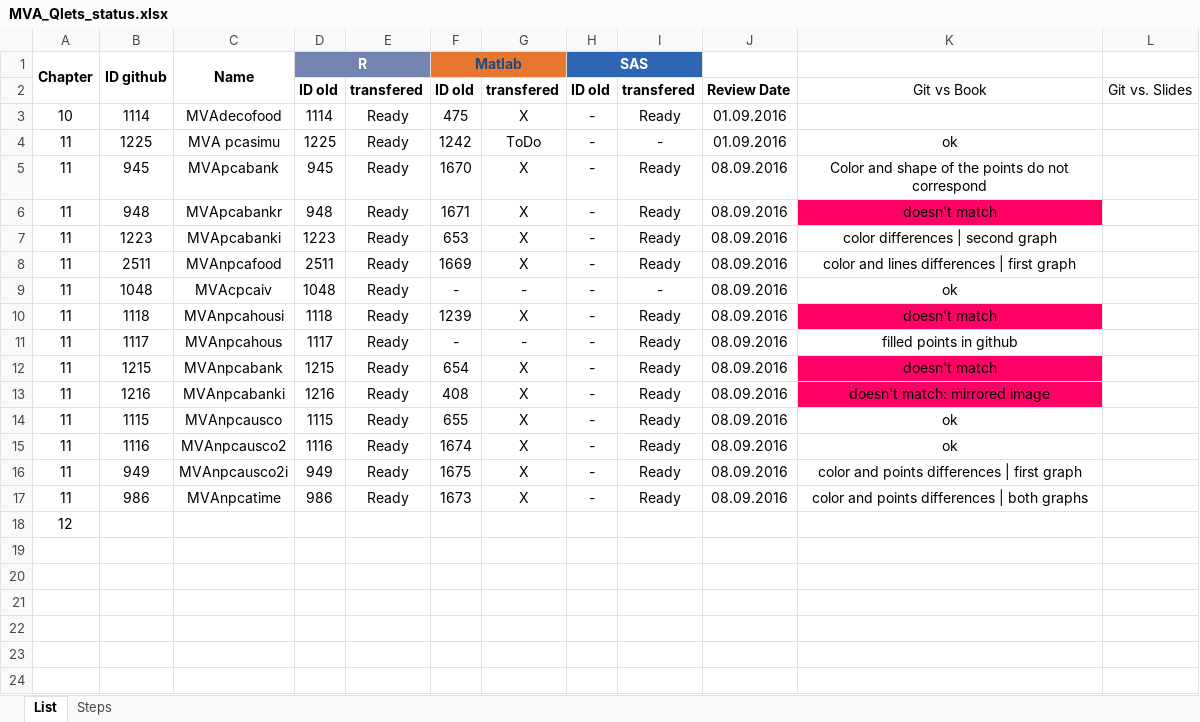
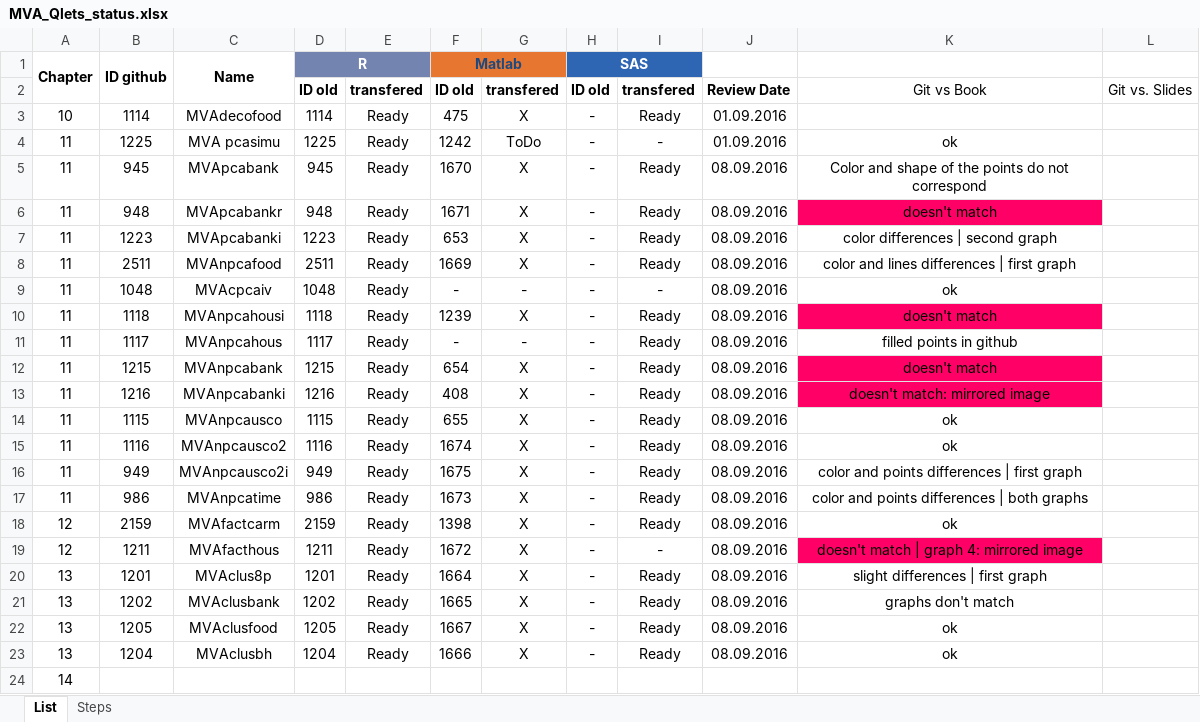
Before and after one commit to QuantLet/MVA-ToDo, an Excel workbook: MVA_Qlets_status.xlsx, sheet List, drawn as a sheet; values as stored, in another font and other column widths than the file's, no borders; conditional formats not drawn; addresses are those after the commit; the diff names each change by its address in the sheet, - before the commit and + after, or states it on an @@ line.

Commit message:
Chapter 12 and 13 checked

```diff
--- a/MVA_Qlets_status.xlsx (sheet List)
+++ b/MVA_Qlets_status.xlsx (sheet List)
+row 18: 12 | 2159 | MVAfactcarm | 2159 | Ready | 1398 | X | - | Ready | 08.09.2016 | ok
+row 19: 12 | 1211 | MVAfacthous | 1211 | Ready | 1672 | X | - | - | 08.09.2016 | doesn't match | graph 4: mirrored image
+row 20: 13 | 1201 | MVAclus8p | 1201 | Ready | 1664 | X | - | Ready | 08.09.2016 | slight differences | first graph
+row 21: 13 | 1202 | MVAclusbank | 1202 | Ready | 1665 | X | - | Ready | 08.09.2016 | graphs don't match
+row 22: 13 | 1205 | MVAclusfood | 1205 | Ready | 1667 | X | - | Ready | 08.09.2016 | ok
+row 23: 13 | 1204 | MVAclusbh | 1204 | Ready | 1666 | X | - | Ready | 08.09.2016 | ok
-A24: 12
+A24: 14
```
